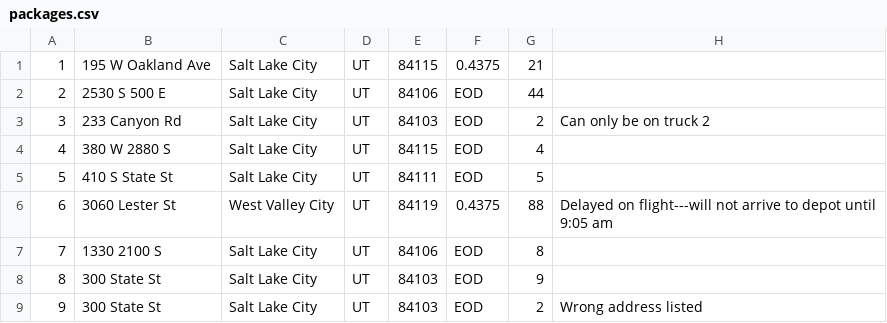
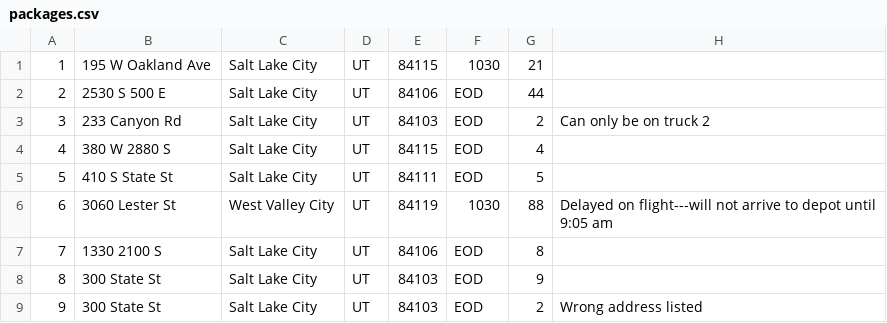
Before and after one commit to ben-haas/wgups, a CSV file: data/packages.csv, drawn as a sheet; only a part is shown; the diff covers the shown part only.

```diff
--- a/data/packages.csv
+++ b/data/packages.csv
@@ -1,2 +1,2 @@
-1,195 W Oakland Ave,Salt Lake City,UT,84115,0.4375,21,
+1,195 W Oakland Ave,Salt Lake City,UT,84115,1030,21,
 2,2530 S 500 E,Salt Lake City,UT,84106,EOD,44,
@@ -5,3 +5,3 @@
 5,410 S State St,Salt Lake City,UT,84111,EOD,5,
-6,3060 Lester St,West Valley City,UT,84119,0.4375,88,Delayed on flight---will not arrive to depot until 9:05 am
+6,3060 Lester St,West Valley City,UT,84119,1030,88,Delayed on flight---will not arrive to depot until 9:05 am
 7,1330 2100 S,Salt Lake City,UT,84106,EOD,8,
```
Also changed, not shown: 12 edited cells elsewhere in this file, 3 other files.
